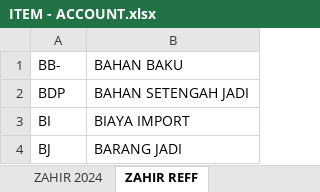
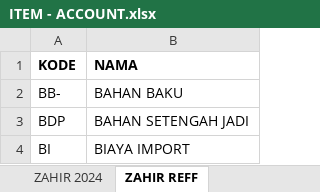
Before and after one commit to fqh14/LKPI, an Excel workbook: ACCOUNTING/ITEM - ACCOUNT.xlsx, sheet ZAHIR REFF, drawn as a sheet; only a part is shown; the shorter side is filled out with more unchanged rows; values as stored, in another font and other column widths than the file's, no borders; the diff names each change by its address in the sheet, - before the commit and + after, or states it on an @@ line.

```diff
--- a/ACCOUNTING/ITEM - ACCOUNT.xlsx (sheet ZAHIR REFF)
+++ b/ACCOUNTING/ITEM - ACCOUNT.xlsx (sheet ZAHIR REFF)
+row 1: KODE | NAMA
```
Also changed, not shown: sheet ZAHIR 2024, sheet ITEM MASTER, formulas that keep their value, hidden cells.
